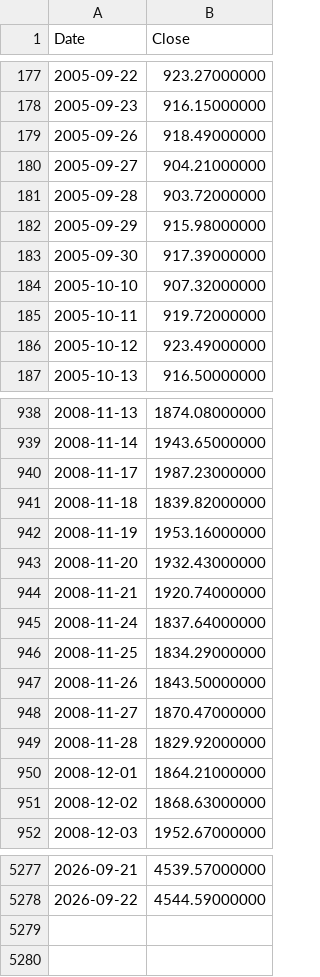
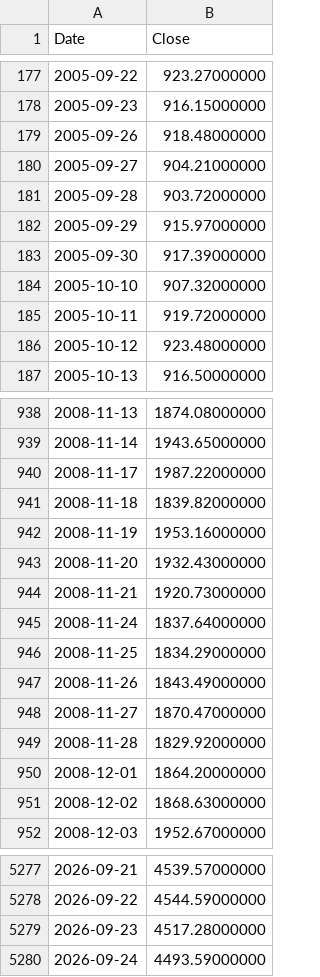
Before and after one commit to coattail/DCA-Lab, a CSV file: web/data/hs300.csv, drawn as a sheet; only a part is shown, gaps mark what is left out; the diff covers the shown part only.

```diff
--- a/web/data/hs300.csv
+++ b/web/data/hs300.csv
@@ -178,6 +178,6 @@ Date,Close
 2005-09-23,916.15000000
-2005-09-26,918.49000000
+2005-09-26,918.48000000
 2005-09-27,904.21000000
 2005-09-28,903.72000000
-2005-09-29,915.98000000
+2005-09-29,915.97000000
 2005-09-30,917.39000000
@@ -185,3 +185,3 @@ Date,Close
 2005-10-11,919.72000000
-2005-10-12,923.49000000
+2005-10-12,923.48000000
 2005-10-13,916.50000000
@@ -939,3 +939,3 @@ Date,Close
 2008-11-14,1943.65000000
-2008-11-17,1987.23000000
+2008-11-17,1987.22000000
 2008-11-18,1839.82000000
@@ -943,9 +943,9 @@ Date,Close
 2008-11-20,1932.43000000
-2008-11-21,1920.74000000
+2008-11-21,1920.73000000
 2008-11-24,1837.64000000
 2008-11-25,1834.29000000
-2008-11-26,1843.50000000
+2008-11-26,1843.49000000
 2008-11-27,1870.47000000
 2008-11-28,1829.92000000
-2008-12-01,1864.21000000
+2008-12-01,1864.20000000
 2008-12-02,1868.63000000
@@ -5278 +5278,3 @@ Date,Close
 2026-09-22,4544.59000000
+2026-09-23,4517.28000000
+2026-09-24,4493.59000000
```
Also changed, not shown: 103 edited cells elsewhere in this file, web/data/hs300-total-return.csv, web/data/nasdaq100-total-return.csv, 4 other files.
